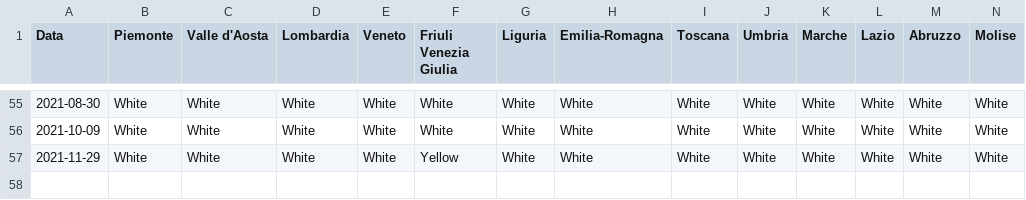
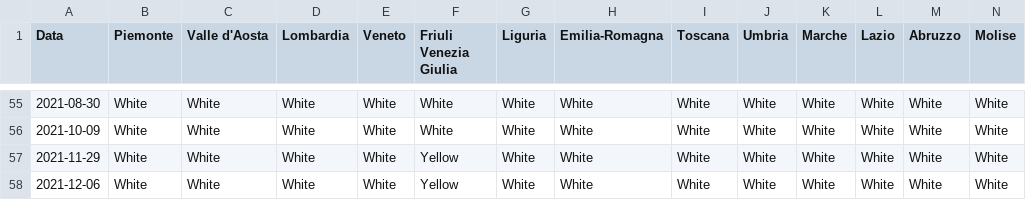
Before and after one commit to giovanniardenghi/dpc-covid-data, a CSV file: SUIHTER/coloreRegioni.csv, drawn as a sheet; only a part is shown, gaps mark what is left out; rows hold the shown columns only; the diff names each change by its address in the sheet, - before the commit and + after, or states it on an @@ line.

Commit message:
Update coloreRegioni.csv

```diff
--- a/SUIHTER/coloreRegioni.csv
+++ b/SUIHTER/coloreRegioni.csv
+row 58: 2021-12-06 | White | White | White | White | Yellow | White | White | White | White | White | White | White | White
```
